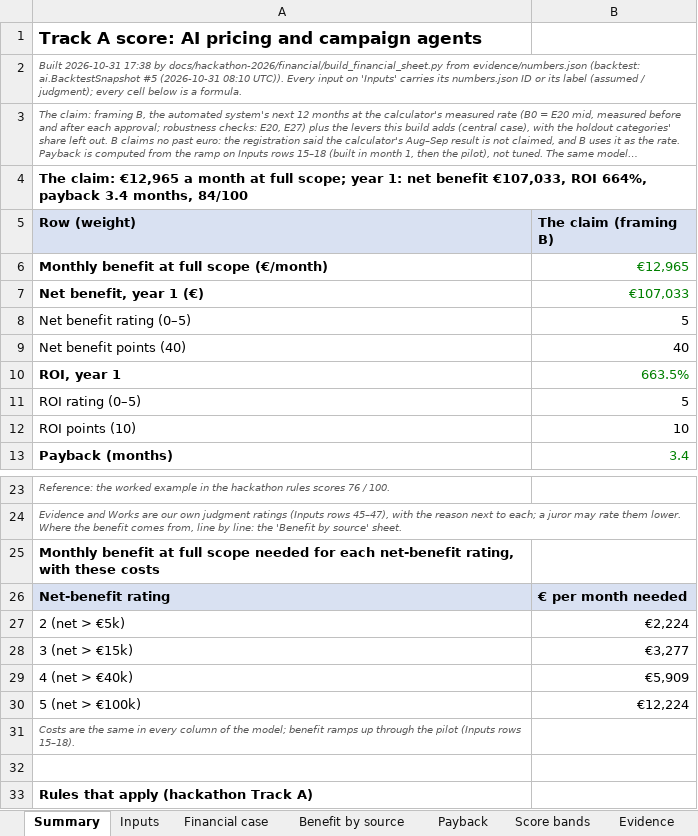
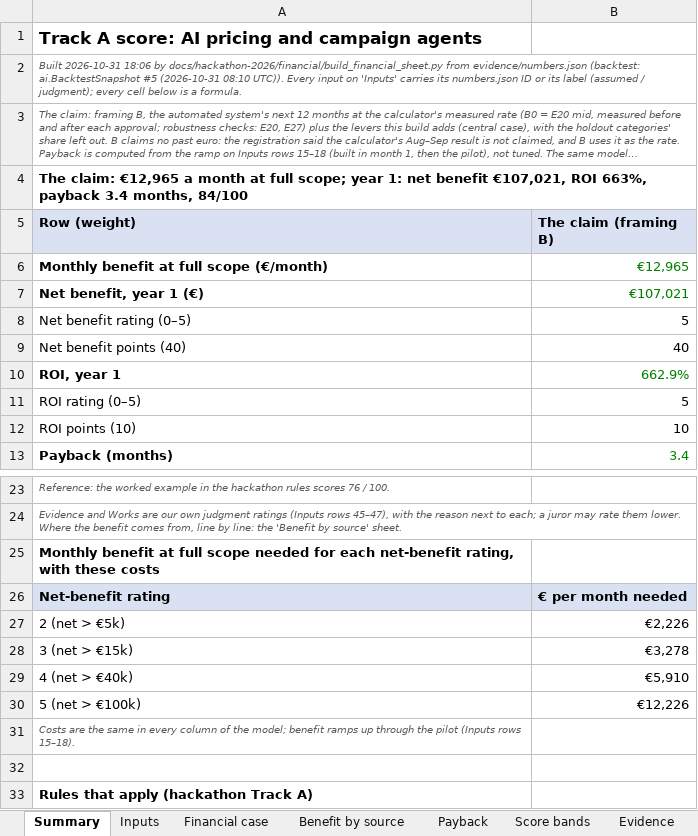
Before and after one commit to shkumbimgjirafa/Gjirafa-DynamicDiscounts, an Excel workbook: docs/hackathon-2026/Financial sheet.xlsx, sheet Summary, drawn as a sheet; only a part is shown, gaps mark what is left out; long unchanged cells end in …; values as stored, in another font and other column widths than the file's, no borders; the diff names each change by its address in the sheet, - before the commit and + after, or states it on an @@ line.

```diff
--- a/docs/hackathon-2026/Financial sheet.xlsx (sheet Summary)
+++ b/docs/hackathon-2026/Financial sheet.xlsx (sheet Summary)
-A2 (Row (weight)): Built 2026-10-31 17:38 by docs/hackathon-2026/financial/build_financial_sheet.py…
+A2 (Row (weight)): Built 2026-10-31 18:06 by docs/hackathon-2026/financial/build_financial_sheet.py…
-A4 (Row (weight)): …net benefit €107,033, ROI 664%, payback 3.4…
+A4 (Row (weight)): …net benefit €107,021, ROI 663%, payback 3.4…
-B7 (The claim (framing B)): €107,033
+B7 (The claim (framing B)): €107,021
-B10 (The claim (framing B)): 663.5%
+B10 (The claim (framing B)): 662.9%
-B27 (The claim (framing B)): €2,224
+B27 (The claim (framing B)): €2,226
-B28 (The claim (framing B)): €3,277
+B28 (The claim (framing B)): €3,278
-B29 (The claim (framing B)): €5,909
+B29 (The claim (framing B)): €5,910
-B30 (The claim (framing B)): €12,224
+B30 (The claim (framing B)): €12,226
```
Also changed, not shown: sheet Payback, sheet Financial case, sheet Evidence, sheet Inputs, 15 other files.
